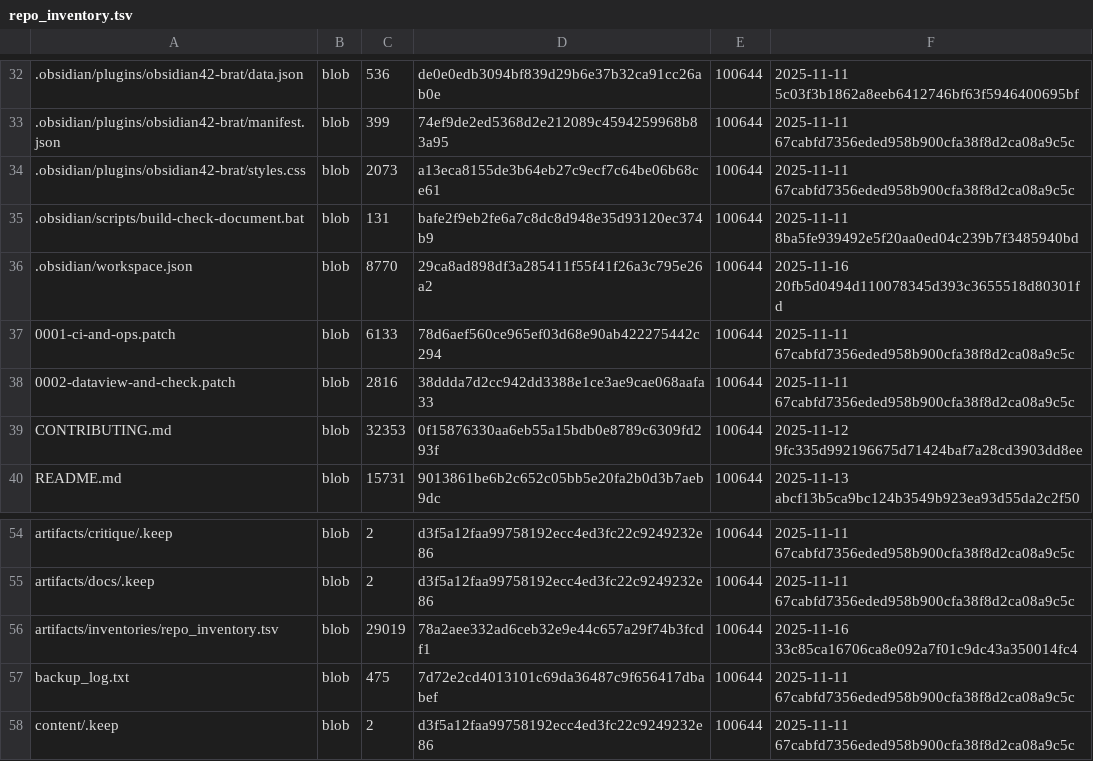
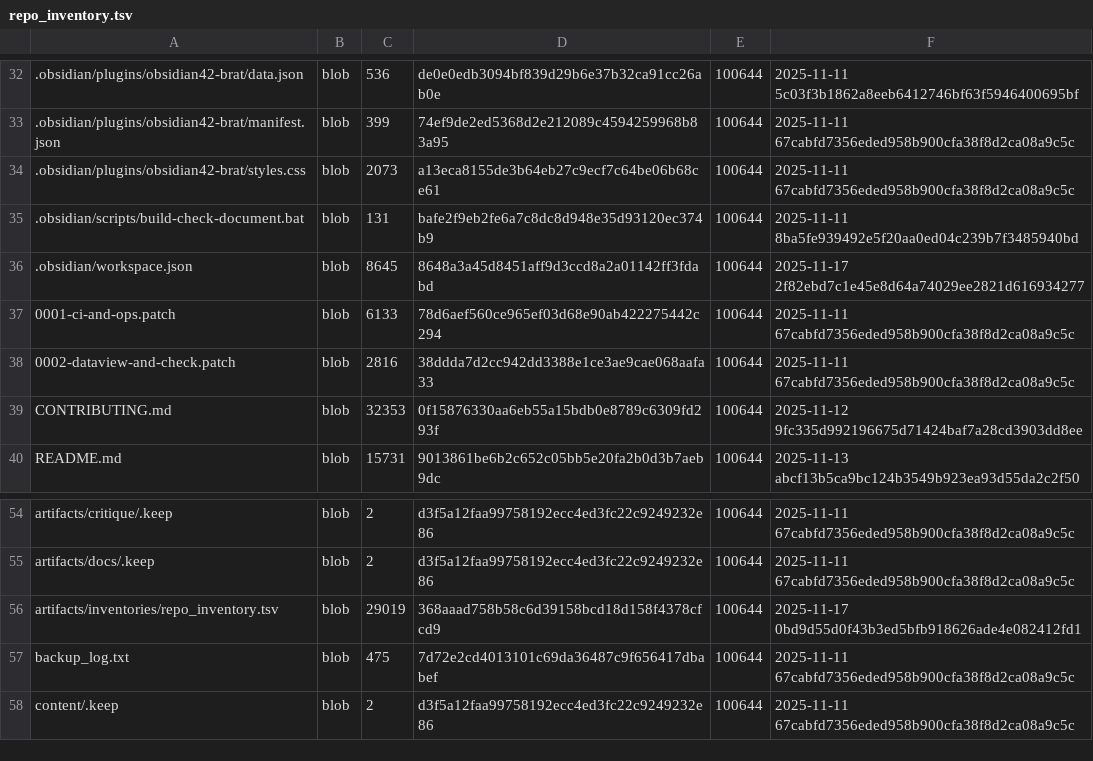
Before and after one commit to TserenTserenov/DS-ecosystem-development, a TSV file: artifacts/inventories/repo_inventory.tsv, drawn as a sheet; only a part is shown, gaps mark what is left out.

Commit message:
chore: add repo inventory

```diff
--- a/artifacts/inventories/repo_inventory.tsv
+++ b/artifacts/inventories/repo_inventory.tsv
@@ -35,3 +35,3 @@
 .obsidian/scripts/build-check-document.bat	blob	131	bafe2f9eb2fe6a7c8dc8d948e35d93120ec374b9	100644	2025-11-11 8ba5fe939492e5f20aa0ed04c239b7f3485940bd
-.obsidian/workspace.json	blob	8770	29ca8ad898df3a285411f55f41f26a3c795e26a2	100644	2025-11-16 20fb5d0494d110078345d393c3655518d80301fd
+.obsidian/workspace.json	blob	8645	8648a3a45d8451aff9d3ccd8a2a01142ff3fdabd	100644	2025-11-17 2f82ebd7c1e45e8d64a74029ee2821d616934277
 0001-ci-and-ops.patch	blob	6133	78d6aef560ce965ef03d68e90ab422275442c294	100644	2025-11-11 67cabfd7356eded958b900cfa38f8d2ca08a9c5c
@@ -55,3 +55,3 @@ artifacts/critique/.keep	blob	2	d3f5a12faa99758192ecc4ed3fc22c9249232e86	100644
 artifacts/docs/.keep	blob	2	d3f5a12faa99758192ecc4ed3fc22c9249232e86	100644	2025-11-11 67cabfd7356eded958b900cfa38f8d2ca08a9c5c
-artifacts/inventories/repo_inventory.tsv	blob	29019	78a2aee332ad6ceb32e9e44c657a29f74b3fcdf1	100644	2025-11-16 33c85ca16706ca8e092a7f01c9dc43a350014fc4
+artifacts/inventories/repo_inventory.tsv	blob	29019	368aaad758b58c6d39158bcd18d158f4378cfcd9	100644	2025-11-17 0bd9d55d0f43b3ed5bfb918626ade4e082412fd1
 backup_log.txt	blob	475	7d72e2cd4013101c69da36487c9f656417dbabef	100644	2025-11-11 67cabfd7356eded958b900cfa38f8d2ca08a9c5c
```
